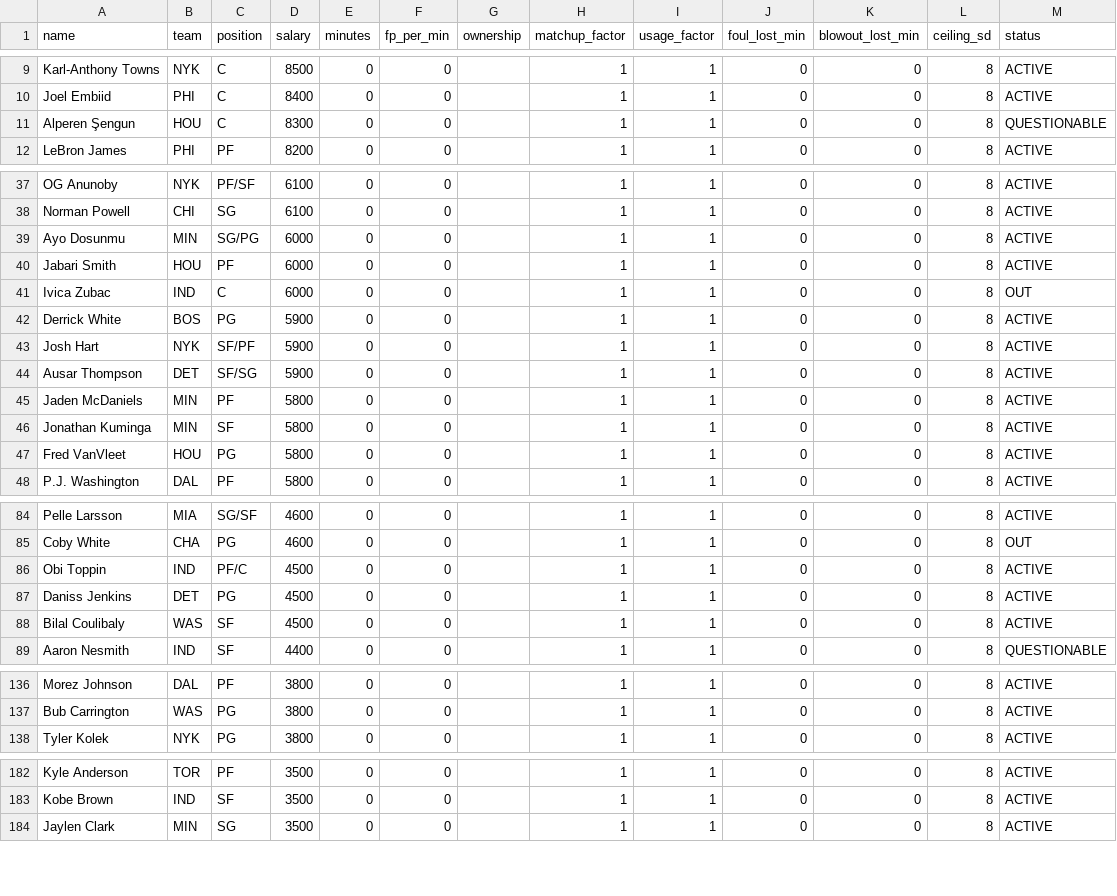
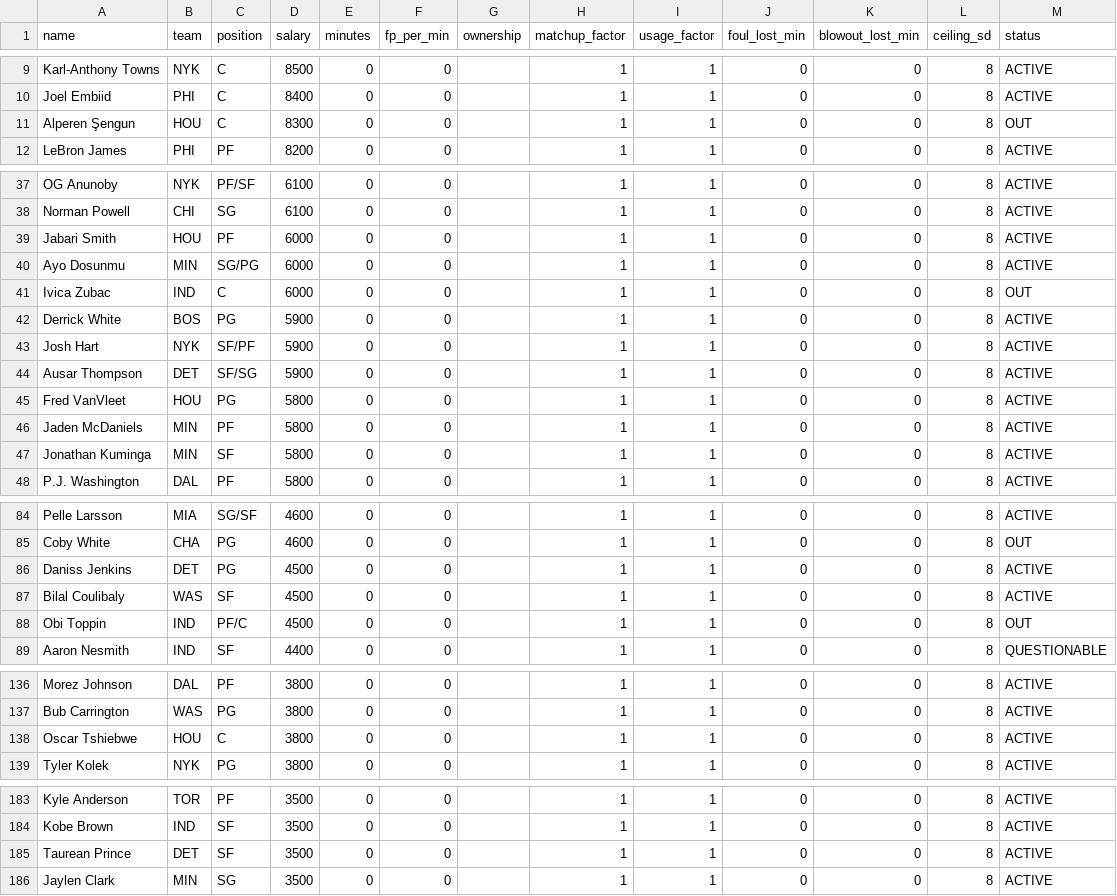
Before and after one commit to slxsh17/NBA-Edge, a CSV file: data/slate_2026-10-30.csv, drawn as a sheet; only a part is shown, gaps mark what is left out; the diff covers the shown part only.

```diff
--- a/data/slate_2026-10-30.csv
+++ b/data/slate_2026-10-30.csv
@@ -10,3 +10,3 @@ Karl-Anthony Towns,NYK,C,8500,0,0,,1,1,0,0,8,ACTIVE
 Joel Embiid,PHI,C,8400,0,0,,1,1,0,0,8,ACTIVE
-Alperen Şengun,HOU,C,8300,0,0,,1,1,0,0,8,QUESTIONABLE
+Alperen Şengun,HOU,C,8300,0,0,,1,1,0,0,8,OUT
 LeBron James,PHI,PF,8200,0,0,,1,1,0,0,8,ACTIVE
@@ -38,4 +38,4 @@ OG Anunoby,NYK,PF/SF,6100,0,0,,1,1,0,0,8,ACTIVE
 Norman Powell,CHI,SG,6100,0,0,,1,1,0,0,8,ACTIVE
+Jabari Smith,HOU,PF,6000,0,0,,1,1,0,0,8,ACTIVE
 Ayo Dosunmu,MIN,SG/PG,6000,0,0,,1,1,0,0,8,ACTIVE
-Jabari Smith,HOU,PF,6000,0,0,,1,1,0,0,8,ACTIVE
 Ivica Zubac,IND,C,6000,0,0,,1,1,0,0,8,OUT
@@ -44,5 +44,5 @@ Josh Hart,NYK,SF/PF,5900,0,0,,1,1,0,0,8,ACTIVE
 Ausar Thompson,DET,SF/SG,5900,0,0,,1,1,0,0,8,ACTIVE
+Fred VanVleet,HOU,PG,5800,0,0,,1,1,0,0,8,ACTIVE
 Jaden McDaniels,MIN,PF,5800,0,0,,1,1,0,0,8,ACTIVE
 Jonathan Kuminga,MIN,SF,5800,0,0,,1,1,0,0,8,ACTIVE
-Fred VanVleet,HOU,PG,5800,0,0,,1,1,0,0,8,ACTIVE
 P.J. Washington,DAL,PF,5800,0,0,,1,1,0,0,8,ACTIVE
@@ -85,5 +85,5 @@ Pelle Larsson,MIA,SG/SF,4600,0,0,,1,1,0,0,8,ACTIVE
 Coby White,CHA,PG,4600,0,0,,1,1,0,0,8,OUT
-Obi Toppin,IND,PF/C,4500,0,0,,1,1,0,0,8,ACTIVE
 Daniss Jenkins,DET,PG,4500,0,0,,1,1,0,0,8,ACTIVE
 Bilal Coulibaly,WAS,SF,4500,0,0,,1,1,0,0,8,ACTIVE
+Obi Toppin,IND,PF/C,4500,0,0,,1,1,0,0,8,OUT
 Aaron Nesmith,IND,SF,4400,0,0,,1,1,0,0,8,QUESTIONABLE
@@ -137,2 +137,3 @@ Morez Johnson,DAL,PF,3800,0,0,,1,1,0,0,8,ACTIVE
 Bub Carrington,WAS,PG,3800,0,0,,1,1,0,0,8,ACTIVE
+Oscar Tshiebwe,HOU,C,3800,0,0,,1,1,0,0,8,ACTIVE
 Tyler Kolek,NYK,PG,3800,0,0,,1,1,0,0,8,ACTIVE
@@ -183,2 +184,3 @@ Kyle Anderson,TOR,PF,3500,0,0,,1,1,0,0,8,ACTIVE
 Kobe Brown,IND,SF,3500,0,0,,1,1,0,0,8,ACTIVE
+Taurean Prince,DET,SF,3500,0,0,,1,1,0,0,8,ACTIVE
 Jaylen Clark,MIN,SG,3500,0,0,,1,1,0,0,8,ACTIVE
```
Also changed, not shown: 7 moved rows elsewhere in this file, 9 other files.
